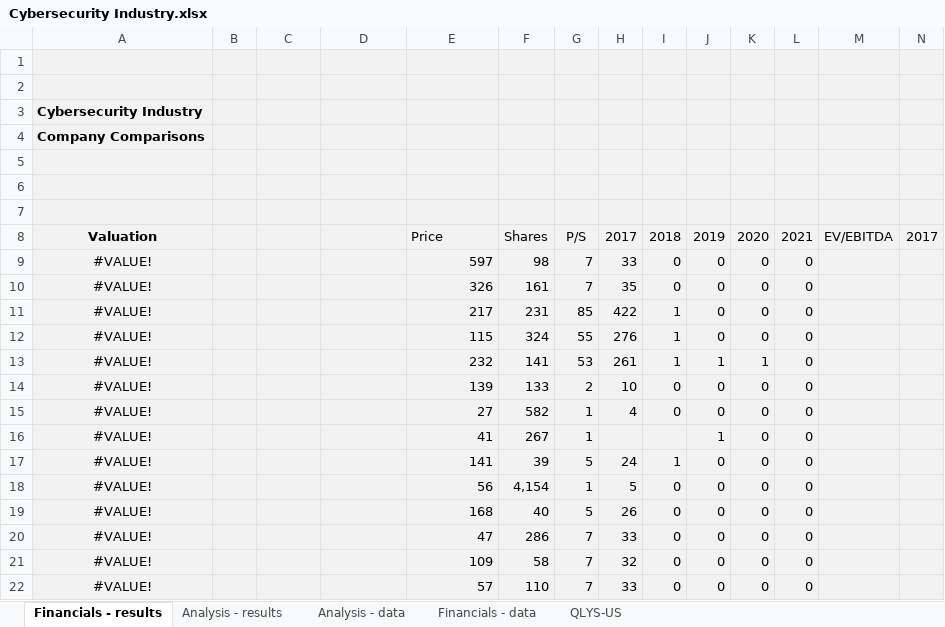
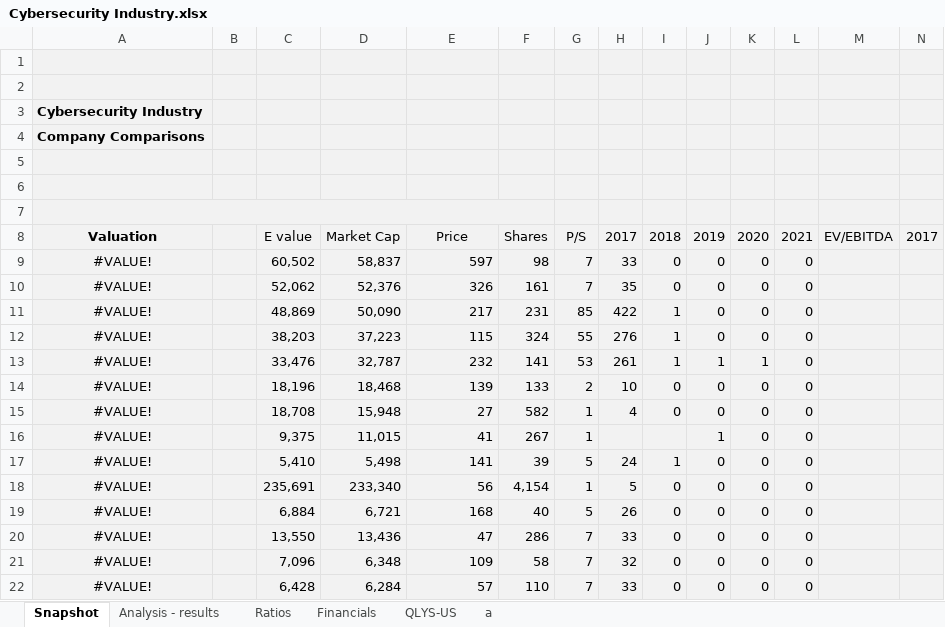
Before and after one commit to vkinvest/DCF-Valuation, an Excel workbook: Cybersecurity Industry.xlsx, sheet Snapshot, drawn as a sheet; only a part is shown; values as stored, in another font and other column widths than the file's, no borders; the diff covers the shown part only; the diff names each change by its address in the sheet, - before the commit and + after, or states it on an @@ line.

```diff
--- a/Cybersecurity Industry.xlsx (sheet Snapshot)
+++ b/Cybersecurity Industry.xlsx (sheet Snapshot)
-sheet tab: Financials - results
+sheet tab: Snapshot
-sheet tab: Analysis - data
+sheet tab: a
-sheet tab: Financials - data
+sheet tab: Financials
+sheet tab: Ratios
@@ sheet tab order changed: Snapshot | Analysis - results | Ratios | Financials | QLYS-US | a @@
+A7:F7 merged
-C8: (empty)
+C8: E value
-D8: (empty)
+D8: Market Cap
-E8 alignment: left
+E8 alignment: center
-C9: (empty)
+C9: 60,502
-D9: (empty)
+D9: 58,837
-C10: (empty)
+C10: 52,062
-D10: (empty)
+D10: 52,376
-C11: (empty)
+C11: 48,869
-D11: (empty)
+D11: 50,090
-C12: (empty)
+C12: 38,203
-D12: (empty)
+D12: 37,223
-C13: (empty)
+C13: 33,476
-D13: (empty)
+D13: 32,787
-C14: (empty)
+C14: 18,196
-D14: (empty)
+D14: 18,468
-C15: (empty)
+C15: 18,708
-D15: (empty)
+D15: 15,948
-C16: (empty)
+C16: 9,375
-D16: (empty)
+D16: 11,015
-C17: (empty)
+C17: 5,410
-D17: (empty)
+D17: 5,498
-C18: (empty)
+C18: 235,691
-D18: (empty)
+D18: 233,340
-C19: (empty)
+C19: 6,884
-D19: (empty)
+D19: 6,721
-C20: (empty)
+C20: 13,550
-D20: (empty)
+D20: 13,436
-C21: (empty)
+C21: 7,096
-D21: (empty)
+D21: 6,348
-C22: (empty)
+C22: 6,428
-D22: (empty)
+D22: 6,284
```
Also changed, not shown: 19 added rows, 19 removed rows, 13 edited cells and merged cells elsewhere in this sheet, sheet a, formulas that keep their value.
